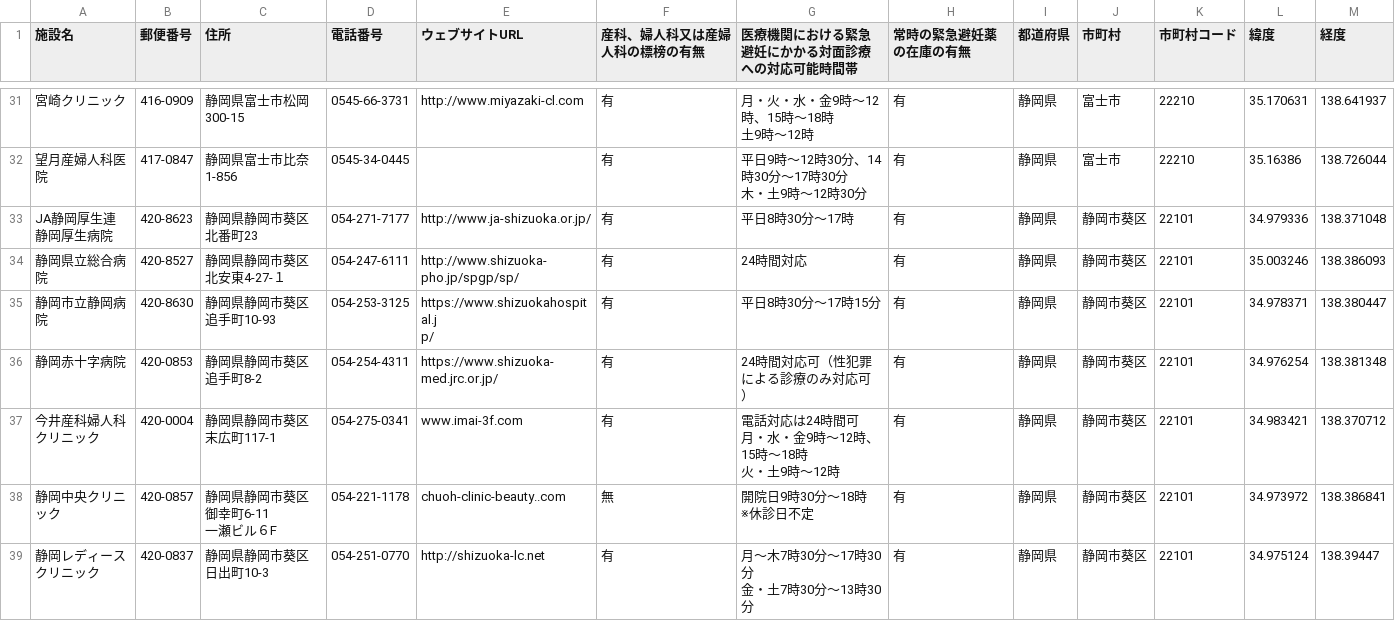
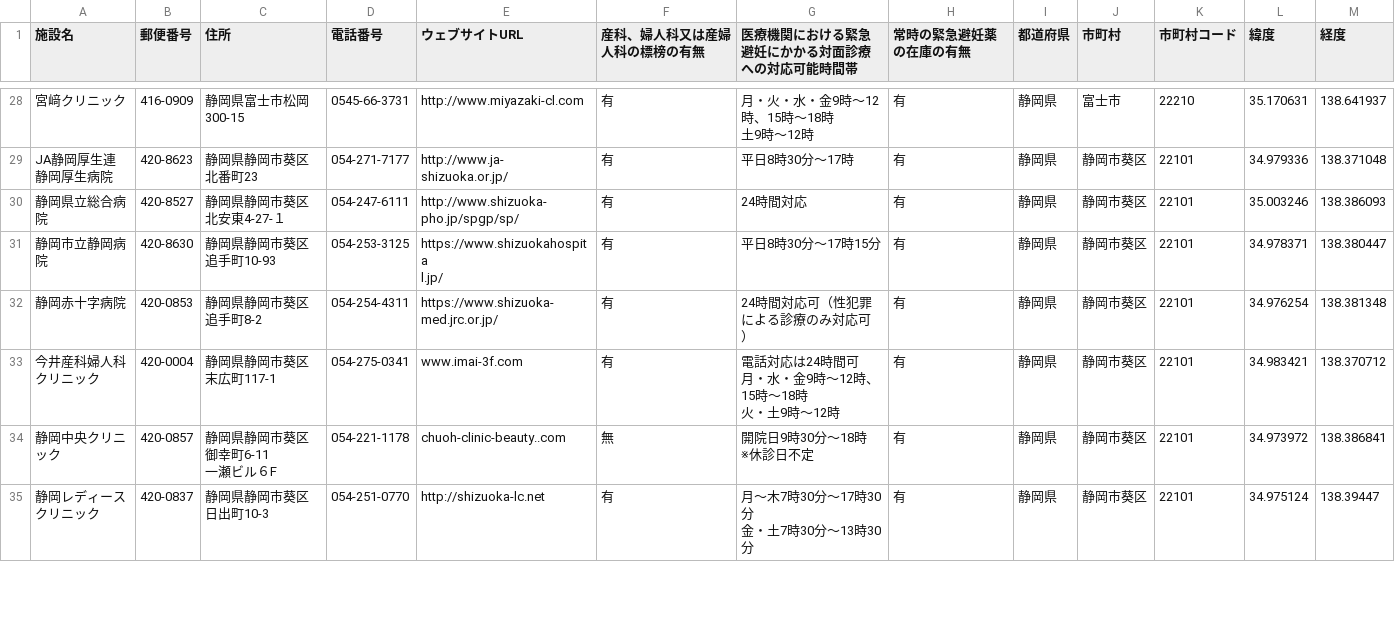
Before and after one commit to hello112334/opendata-pdf-to-csv, a CSV file: output_files/22_Shizuoka.csv, drawn as a sheet; only a part is shown, gaps mark what is left out; removed rows and columns are numbered as before the commit, all else as after; ↵ is a line break in a cell; the diff covers the shown part only; the diff names each change by its address in the sheet, - before the commit and + after, or states it on an @@ line.

```diff
--- a/output_files/22_Shizuoka.csv
+++ b/output_files/22_Shizuoka.csv
-A28 (施設名): 宮崎クリニック
+A28 (施設名): 宮﨑クリニック
-row 32: 望月産婦人科医院 | 417-0847 | 静岡県富士市比奈1-856 | 0545-34-0445 |  | 有 | 平日9時～12時30分、14時30分～17時30分 ↵ 木・土9時～12時30分 | 有 | 静岡県 | 富士市 | 22210 | 35.16386 | 138.726044
-E29 (ウェブサイトURL): http://www.ja-shizuoka.or.jp/
+E29 (ウェブサイトURL): http://www.ja- ↵ shizuoka.or.jp/
-E31 (ウェブサイトURL): https://www.shizuokahospital.j ↵ p/
+E31 (ウェブサイトURL): https://www.shizuokahospita ↵ l.jp/
```
Also changed, not shown: 6 removed rows and 72 edited cells elsewhere in this file, output_files/38_Ehime.csv, 6 other files.
